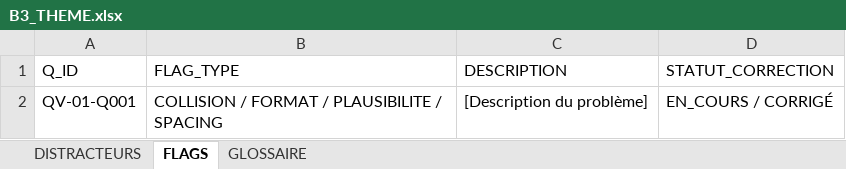
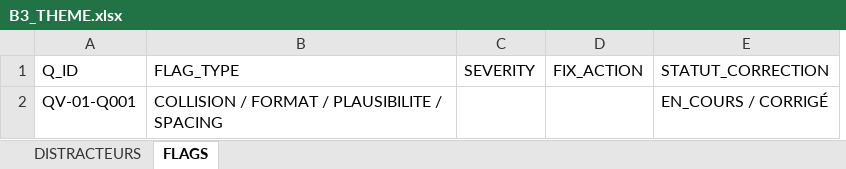
Before and after one commit to LoloSev/FACTORY-V2, an Excel workbook: _FACTORY/_LIGNES/_TEMPLATE/B3_DISTRACTEURS/B3_THEME.xlsx, sheet FLAGS, drawn as a sheet; values as stored, in another font and other column widths than the file's, no cell formats; removed rows and columns are numbered as before the commit, all else as after; the diff names each change by its address in the sheet, - before the commit and + after, or states it on an @@ line.

```diff
--- a/_FACTORY/_LIGNES/_TEMPLATE/B3_DISTRACTEURS/B3_THEME.xlsx (sheet FLAGS)
+++ b/_FACTORY/_LIGNES/_TEMPLATE/B3_DISTRACTEURS/B3_THEME.xlsx (sheet FLAGS)
-sheet tab: GLOSSAIRE
-column C (DESCRIPTION), row 2: [Description du problème]
+column C (SEVERITY), empty
+column D (FIX_ACTION), empty
```
Also changed, not shown: cell formats, _FACTORY/_LIGNES/_TEMPLATE/A2_APPRO/A2_THEME.xlsx, _FACTORY/_LIGNES/_TEMPLATE/A3_TRAITEMENT/A3_THEME.xlsx, 11 other files.
